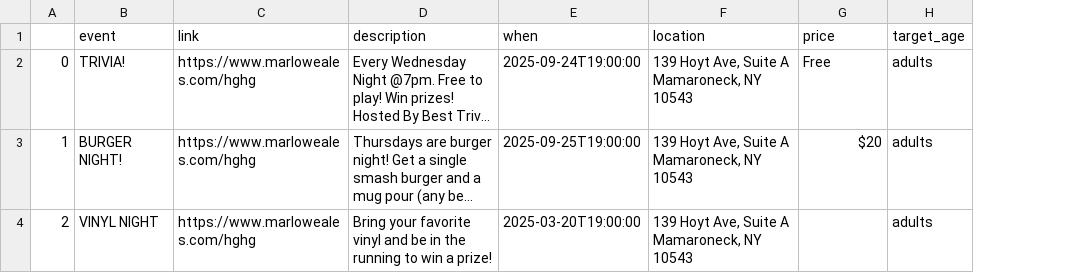
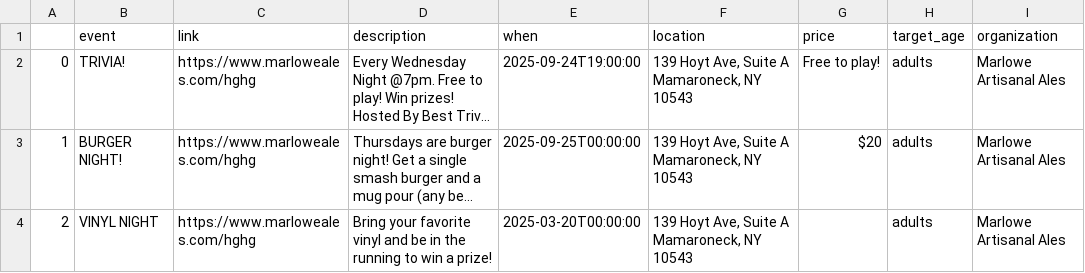
Before and after one commit to superlou/lmc-local-scraper, a CSV file: gen/marlowe.csv, drawn as a sheet; long unchanged cells end in …; the diff names each change by its address in the sheet, - before the commit and + after, or states it on an @@ line.

```diff
--- a/gen/marlowe.csv
+++ b/gen/marlowe.csv
+column I (organization), rows 2-4: all Marlowe Artisanal Ales
-G2 (price): Free
+G2 (price): Free to play!
-E3 (when): 2025-09-25T19:00:00
+E3 (when): 2025-09-25T00:00:00
-E4 (when): 2025-03-20T19:00:00
+E4 (when): 2025-03-20T00:00:00
```
Also changed, not shown: gen/made_art.csv, gen/vom.csv, 5 other files.
